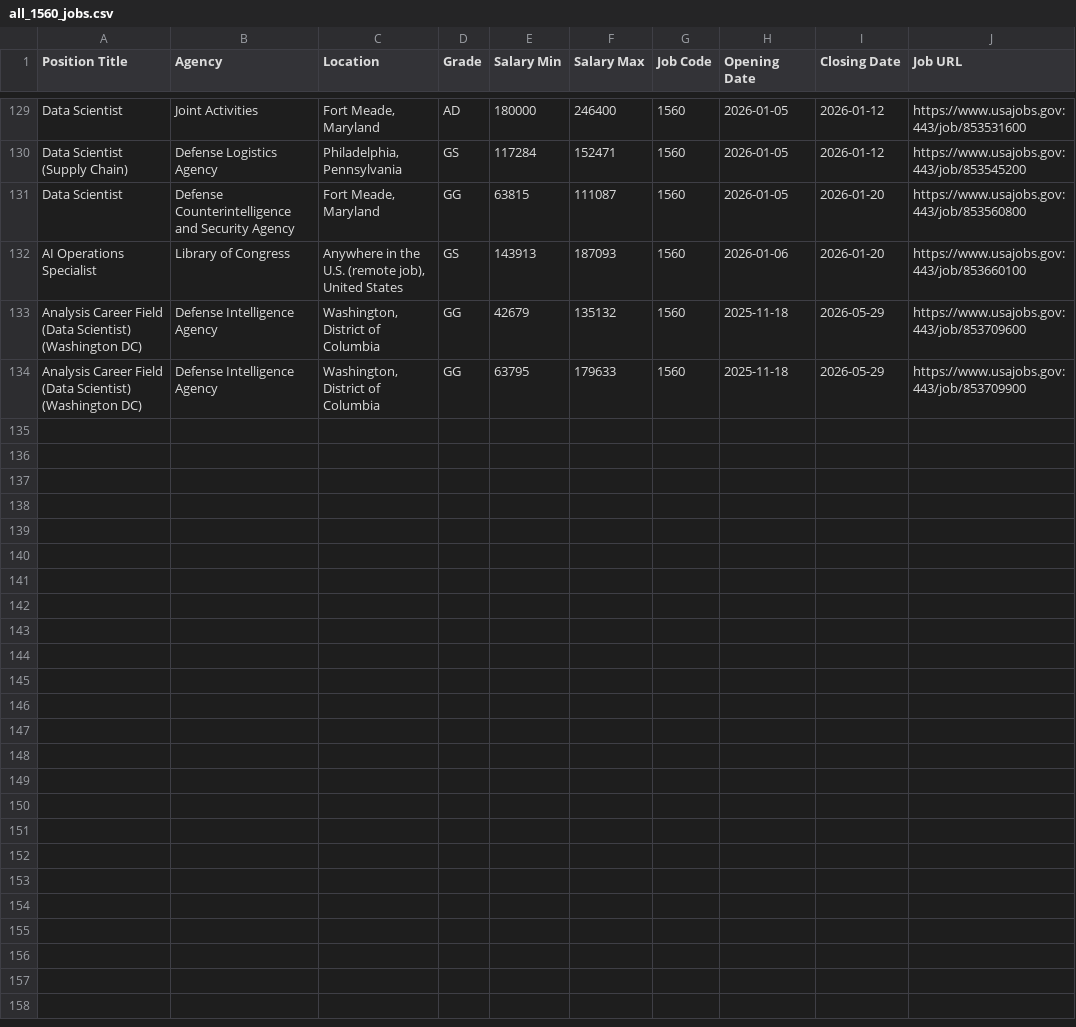
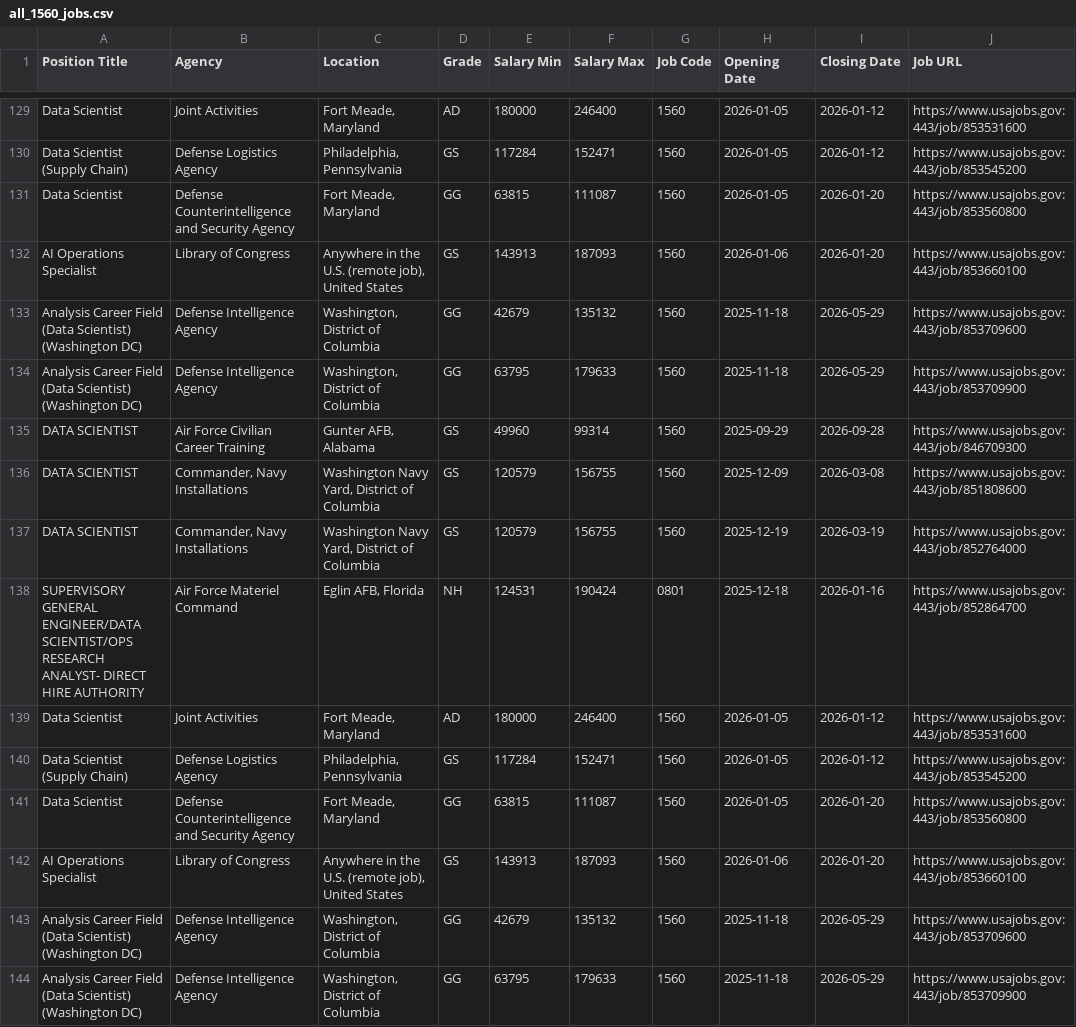
Before and after one commit to fartbagxp/fedjobs, a CSV file: data/raw/all_1560_jobs.csv, drawn as a sheet; only a part is shown, gaps mark what is left out; the diff names each change by its address in the sheet, - before the commit and + after, or states it on an @@ line.

```diff
--- a/data/raw/all_1560_jobs.csv
+++ b/data/raw/all_1560_jobs.csv
+row 135: DATA SCIENTIST | Air Force Civilian Career Training | Gunter AFB, Alabama | GS | 49960 | 99314 | 1560 | 2025-09-29 | 2026-09-28 | https://www.usajobs.gov:443/job/846709300
+row 136: DATA SCIENTIST | Commander, Navy Installations | Washington Navy Yard, District of Columbia | GS | 120579 | 156755 | 1560 | 2025-12-09 | 2026-03-08 | https://www.usajobs.gov:443/job/851808600
+row 137: DATA SCIENTIST | Commander, Navy Installations | Washington Navy Yard, District of Columbia | GS | 120579 | 156755 | 1560 | 2025-12-19 | 2026-03-19 | https://www.usajobs.gov:443/job/852764000
+row 138: SUPERVISORY GENERAL ENGINEER/DATA SCIENTIST/OPS RESEARCH ANALYST- DIRECT HIRE AUTHORITY | Air Force Materiel Command | Eglin AFB, Florida | NH | 124531 | 190424 | 0801 | 2025-12-18 | 2026-01-16 | https://www.usajobs.gov:443/job/852864700
+row 139: Data Scientist | Joint Activities | Fort Meade, Maryland | AD | 180000 | 246400 | 1560 | 2026-01-05 | 2026-01-12 | https://www.usajobs.gov:443/job/853531600
+row 140: Data Scientist (Supply Chain) | Defense Logistics Agency | Philadelphia, Pennsylvania | GS | 117284 | 152471 | 1560 | 2026-01-05 | 2026-01-12 | https://www.usajobs.gov:443/job/853545200
+row 141: Data Scientist | Defense Counterintelligence and Security Agency | Fort Meade, Maryland | GG | 63815 | 111087 | 1560 | 2026-01-05 | 2026-01-20 | https://www.usajobs.gov:443/job/853560800
+row 142: AI Operations Specialist | Library of Congress | Anywhere in the U.S. (remote job), United States | GS | 143913 | 187093 | 1560 | 2026-01-06 | 2026-01-20 | https://www.usajobs.gov:443/job/853660100
+row 143: Analysis Career Field (Data Scientist) (Washington DC) | Defense Intelligence Agency | Washington, District of Columbia | GG | 42679 | 135132 | 1560 | 2025-11-18 | 2026-05-29 | https://www.usajobs.gov:443/job/853709600
+row 144: Analysis Career Field (Data Scientist) (Washington DC) | Defense Intelligence Agency | Washington, District of Columbia | GG | 63795 | 179633 | 1560 | 2025-11-18 | 2026-05-29 | https://www.usajobs.gov:443/job/853709900
```
Also changed, not shown: data/raw/all_0854_jobs.csv, data/raw/all_IRS_jobs.csv, 3 other files.
